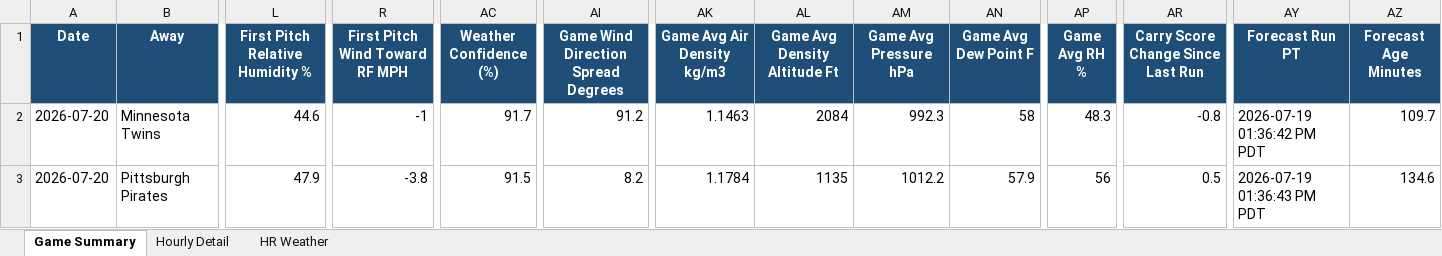
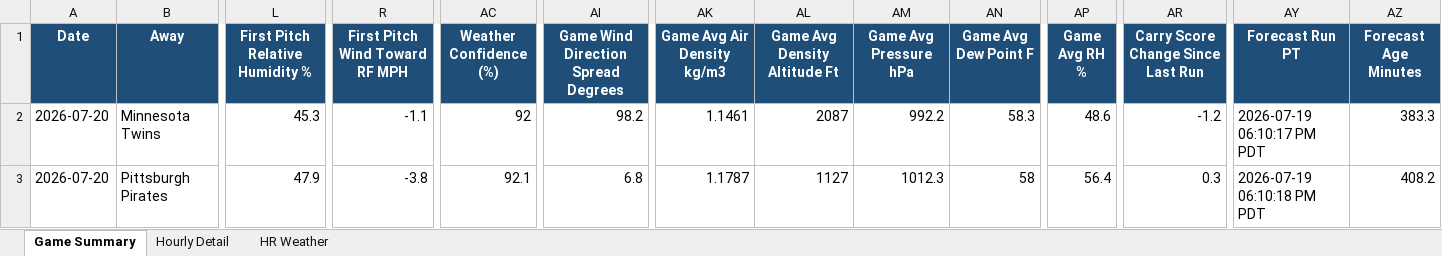
Before and after one commit to pzbaseball/mlb-site-data, an Excel workbook: mlb_weather_professional_v5_2026_07_20.xlsx, sheet Game Summary, drawn as a sheet; only a part is shown, gaps mark what is left out; values as stored, in another font and other column widths than the file's, no borders; conditional formats not drawn; the diff covers the shown part only; the diff names each change by its address in the sheet, - before the commit and + after, or states it on an @@ line.

Commit message:
Update MLB weather 2026-07-19 06:10 PM PT

```diff
--- a/mlb_weather_professional_v5_2026_07_20.xlsx (sheet Game Summary)
+++ b/mlb_weather_professional_v5_2026_07_20.xlsx (sheet Game Summary)
-L2 (First Pitch Relative Humidity %): 44.6
+L2 (First Pitch Relative Humidity %): 45.3
-R2 (First Pitch Wind Toward RF MPH): -1
+R2 (First Pitch Wind Toward RF MPH): -1.1
-AC2 (Weather Confidence (%)): 91.7
+AC2 (Weather Confidence (%)): 92
-AI2: 91.2
+AI2: 98.2
-AK2 (Game Avg Air Density kg/m3): 1.1463
+AK2 (Game Avg Air Density kg/m3): 1.1461
-AL2 (Game Avg Density Altitude Ft): 2084
+AL2 (Game Avg Density Altitude Ft): 2087
-AM2 (Game Avg Pressure hPa): 992.3
+AM2 (Game Avg Pressure hPa): 992.2
-AN2 (Game Avg Dew Point F): 58
+AN2 (Game Avg Dew Point F): 58.3
-AP2 (Game Avg RH %): 48.3
+AP2 (Game Avg RH %): 48.6
-AR2: -0.8
+AR2: -1.2
-AY2 (Forecast Run PT): 2026-07-19 01:36:42 PM PDT
+AY2 (Forecast Run PT): 2026-07-19 06:10:17 PM PDT
-AZ2 (Forecast Age Minutes): 109.7
+AZ2 (Forecast Age Minutes): 383.3
-AC3 (Weather Confidence (%)): 91.5
+AC3 (Weather Confidence (%)): 92.1
-AI3: 8.2
+AI3: 6.8
-AK3 (Game Avg Air Density kg/m3): 1.1784
+AK3 (Game Avg Air Density kg/m3): 1.1787
-AL3 (Game Avg Density Altitude Ft): 1135
+AL3 (Game Avg Density Altitude Ft): 1127
-AM3 (Game Avg Pressure hPa): 1012.2
+AM3 (Game Avg Pressure hPa): 1012.3
-AN3 (Game Avg Dew Point F): 57.9
+AN3 (Game Avg Dew Point F): 58
-AP3 (Game Avg RH %): 56
+AP3 (Game Avg RH %): 56.4
-AR3: 0.5
+AR3: 0.3
-AY3 (Forecast Run PT): 2026-07-19 01:36:43 PM PDT
+AY3 (Forecast Run PT): 2026-07-19 06:10:18 PM PDT
-AZ3 (Forecast Age Minutes): 134.6
+AZ3 (Forecast Age Minutes): 408.2
```
Also changed, not shown: 272 edited cells elsewhere in this sheet, sheet Hourly Detail, sheet HR Weather, 2 other files.
